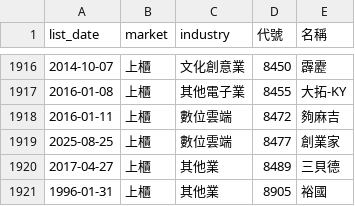
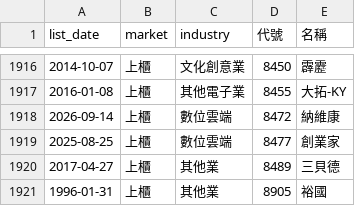
Before and after one commit to ckc216/lohas-stock, a CSV file: data/stock_ticker.csv, drawn as a sheet; only a part is shown, gaps mark what is left out.

```diff
--- a/data/stock_ticker.csv
+++ b/data/stock_ticker.csv
@@ -1917,3 +1917,3 @@
 2016-01-08,上櫃,其他電子業,8455,大拓-KY
-2016-01-11,上櫃,數位雲端,8472,夠麻吉
+2026-09-14,上櫃,數位雲端,8472,納維康
 2025-08-25,上櫃,數位雲端,8477,創業家
```
